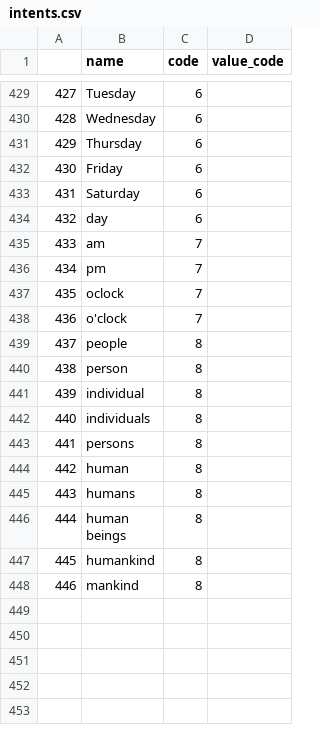
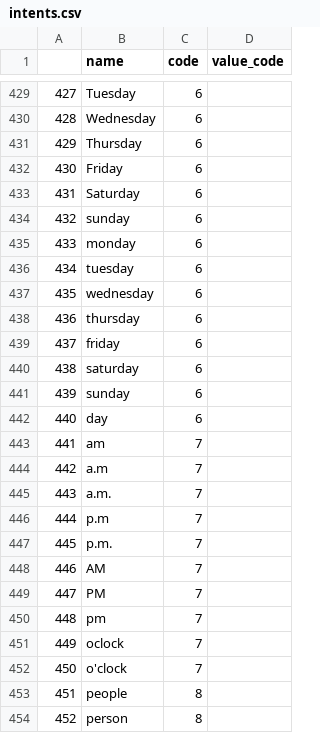
Before and after one commit to ramiz11/ChatBot, a CSV file: intents.csv, drawn as a sheet; only a part is shown, gaps mark what is left out; the shorter side is filled out with more unchanged rows; addresses are those after the commit; the diff names each change by its address in the sheet, - before the commit and + after, or states it on an @@ line.

Commit message:
modified intents data

```diff
--- a/intents.csv
+++ b/intents.csv
+row 434: 432 | sunday | 6
+row 435: 433 | monday | 6
+row 436: 434 | tuesday | 6
+row 437: 435 | wednesday | 6
+row 438: 436 | thursday | 6
+row 439: 437 | friday | 6
+row 440: 438 | saturday | 6
+row 441: 439 | sunday | 6
@@ column A renumbered from row 442 down @@
+row 444: 442 | a.m | 7
+row 445: 443 | a.m. | 7
+row 446: 444 | p.m | 7
+row 447: 445 | p.m. | 7
+row 448: 446 | AM | 7
+row 449: 447 | PM | 7
```
